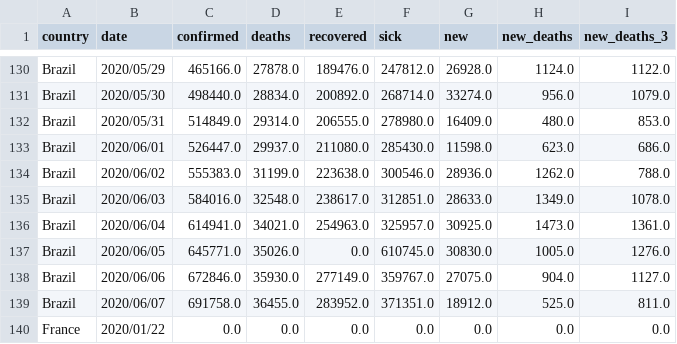
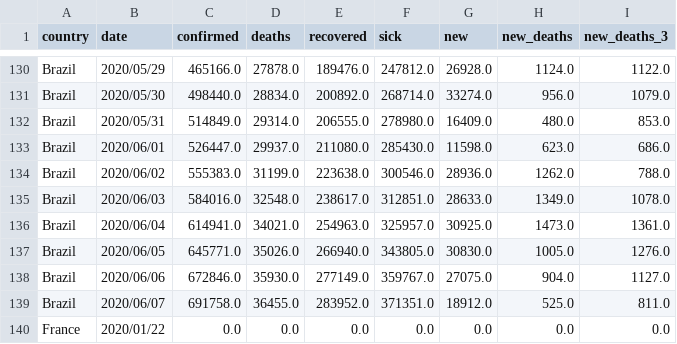
Before and after one commit to Cohhort/Covid19, a CSV file: public/data/brutes.csv, drawn as a sheet; only a part is shown, gaps mark what is left out.

```diff
--- a/public/data/brutes.csv
+++ b/public/data/brutes.csv
@@ -136,3 +136,3 @@ Brazil,2020/06/03,584016.0,32548.0,238617.0,312851.0,28633.0,1349.0,1078.0
 Brazil,2020/06/04,614941.0,34021.0,254963.0,325957.0,30925.0,1473.0,1361.0
-Brazil,2020/06/05,645771.0,35026.0,0.0,610745.0,30830.0,1005.0,1276.0
+Brazil,2020/06/05,645771.0,35026.0,266940.0,343805.0,30830.0,1005.0,1276.0
 Brazil,2020/06/06,672846.0,35930.0,277149.0,359767.0,27075.0,904.0,1127.0
```
Also changed, not shown: public/data/mains_enrichis.csv, 2 other files.
